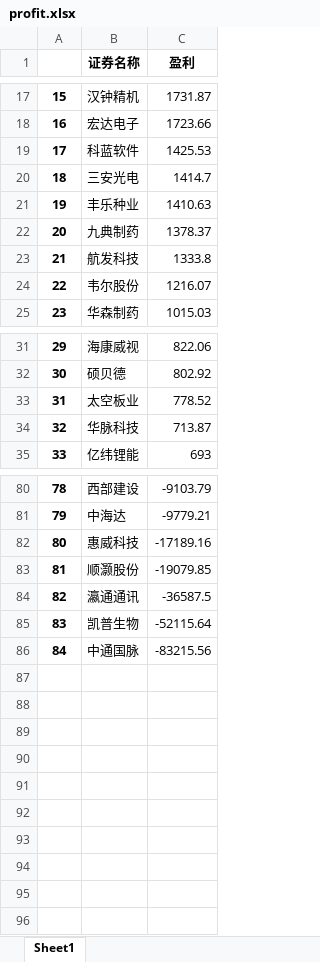
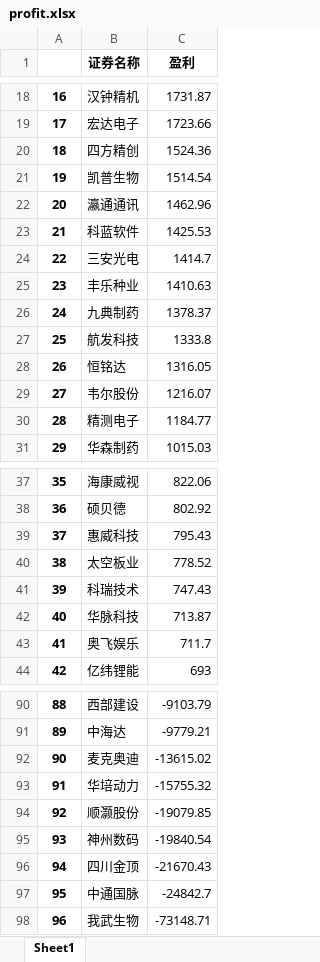
Before and after one commit to interlaken-agnoy/Quanter, an Excel workbook: cal_profit/profit.xlsx, sheet Sheet1, drawn as a sheet; only a part is shown, gaps mark what is left out; values as stored, in another font and other column widths than the file's, no borders; removed rows and columns are numbered as before the commit, all else as after; the diff covers the shown part only; the diff names each change by its address in the sheet, - before the commit and + after, or states it on an @@ line.

```diff
--- a/cal_profit/profit.xlsx (sheet Sheet1)
+++ b/cal_profit/profit.xlsx (sheet Sheet1)
@@ column A renumbered between rows 14 and 97 @@
+row 20: 18 | 四方精创 | 1524.36
+row 21: 19 | 凯普生物 | 1514.54
+row 22: 20 | 瀛通通讯 | 1462.96
+row 28: 26 | 恒铭达 | 1316.05
+row 30: 28 | 精测电子 | 1184.77
+row 39: 37 | 惠威科技 | 795.43
+row 41: 39 | 科瑞技术 | 747.43
+row 43: 41 | 奥飞娱乐 | 711.7
-row 82: 80 | 惠威科技 | -17189.16
+row 92: 90 | 麦克奥迪 | -13615.02
+row 93: 91 | 华培动力 | -15755.32
-row 84: 82 | 瀛通通讯 | -36587.5
-row 85: 83 | 凯普生物 | -52115.64
+row 95: 93 | 神州数码 | -19840.54
+row 96: 94 | 四川金顶 | -21670.43
-C97 (盈利): -83215.56
+C97 (盈利): -24842.7
+row 98: 96 | 我武生物 | -73148.71
```
Also changed, not shown: 2 added rows elsewhere in this sheet, cal_profit/2019.xlsx, cal_profit/clean_data.xlsx, 2 other files.
